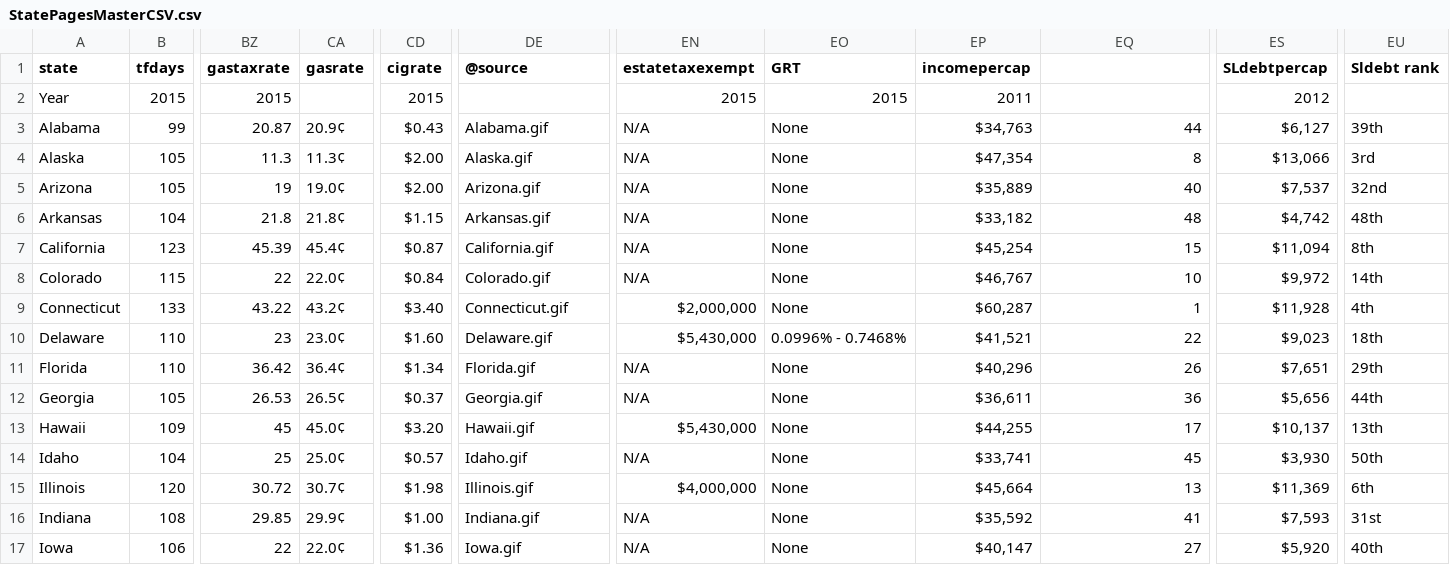
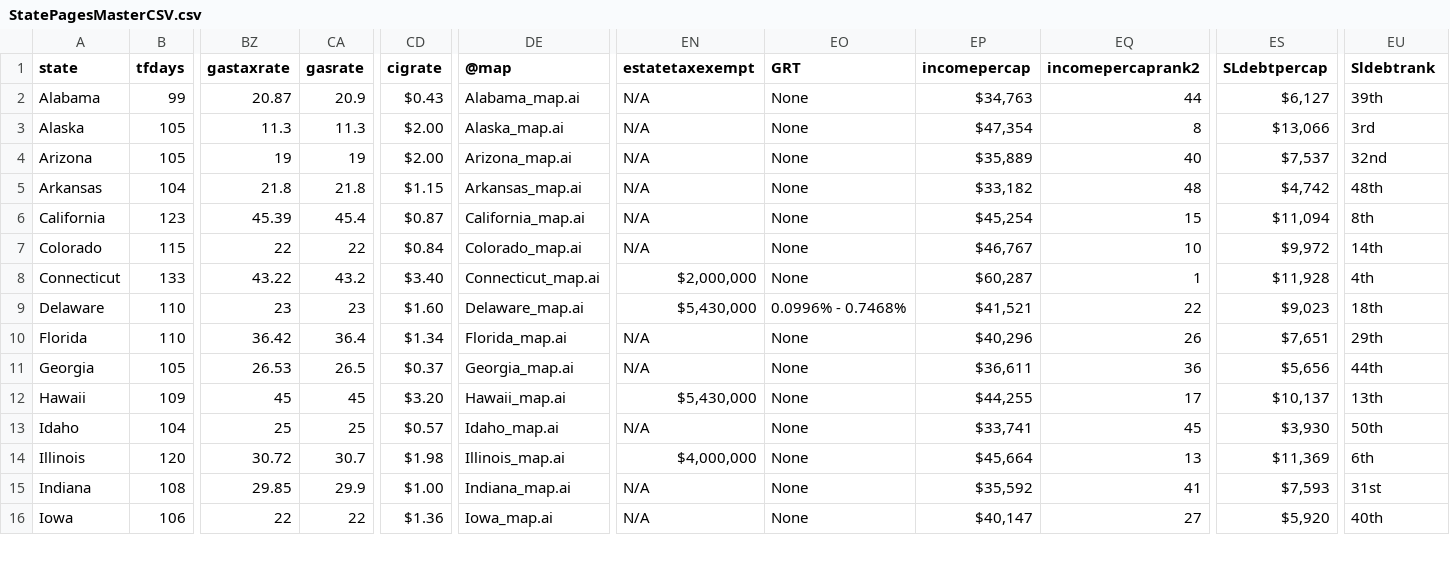
Before and after one commit to TaxFoundation/state-pages, a CSV file: StatePagesMasterCSV.csv, drawn as a sheet; only a part is shown, gaps mark what is left out; removed rows and columns are numbered as before the commit, all else as after; rows hold the shown columns only; the diff covers the shown part only; the diff names each change by its address in the sheet, - before the commit and + after, or states it on an @@ line.

Commit message:
State Pages Update for Comparison

```diff
--- a/StatePagesMasterCSV.csv
+++ b/StatePagesMasterCSV.csv
-DE1: @source
+DE1: @map
-EQ1: (empty)
+EQ1: incomepercaprank2
-EU1: Sldebt rank
+EU1: Sldebtrank
-row 2: Year | 2015 | 2015 |  | 2015 |  | 2015 | 2015 | 2011 |  | 2012
-CA2 (gasrate): 20.9¢
+CA2 (gasrate): 20.9
-DE2 (@map): Alabama.gif
+DE2 (@map): Alabama_map.ai
-CA3 (gasrate): 11.3¢
+CA3 (gasrate): 11.3
-DE3 (@map): Alaska.gif
+DE3 (@map): Alaska_map.ai
-CA4 (gasrate): 19.0¢
+CA4 (gasrate): 19
-DE4 (@map): Arizona.gif
+DE4 (@map): Arizona_map.ai
-CA5 (gasrate): 21.8¢
+CA5 (gasrate): 21.8
-DE5 (@map): Arkansas.gif
+DE5 (@map): Arkansas_map.ai
-CA6 (gasrate): 45.4¢
+CA6 (gasrate): 45.4
-DE6 (@map): California.gif
+DE6 (@map): California_map.ai
-CA7 (gasrate): 22.0¢
+CA7 (gasrate): 22
-DE7 (@map): Colorado.gif
+DE7 (@map): Colorado_map.ai
-CA8 (gasrate): 43.2¢
+CA8 (gasrate): 43.2
-DE8 (@map): Connecticut.gif
+DE8 (@map): Connecticut_map.ai
-CA9 (gasrate): 23.0¢
+CA9 (gasrate): 23
-DE9 (@map): Delaware.gif
+DE9 (@map): Delaware_map.ai
-CA10 (gasrate): 36.4¢
+CA10 (gasrate): 36.4
-DE10 (@map): Florida.gif
+DE10 (@map): Florida_map.ai
-CA11 (gasrate): 26.5¢
+CA11 (gasrate): 26.5
-DE11 (@map): Georgia.gif
+DE11 (@map): Georgia_map.ai
-CA12 (gasrate): 45.0¢
+CA12 (gasrate): 45
-DE12 (@map): Hawaii.gif
+DE12 (@map): Hawaii_map.ai
-CA13 (gasrate): 25.0¢
+CA13 (gasrate): 25
-DE13 (@map): Idaho.gif
+DE13 (@map): Idaho_map.ai
-CA14 (gasrate): 30.7¢
+CA14 (gasrate): 30.7
-DE14 (@map): Illinois.gif
+DE14 (@map): Illinois_map.ai
-CA15 (gasrate): 29.9¢
+CA15 (gasrate): 29.9
-DE15 (@map): Indiana.gif
+DE15 (@map): Indiana_map.ai
-CA16 (gasrate): 22.0¢
+CA16 (gasrate): 22
-DE16 (@map): Iowa.gif
+DE16 (@map): Iowa_map.ai
```
Also changed, not shown: 72 edited cells elsewhere in this file.
